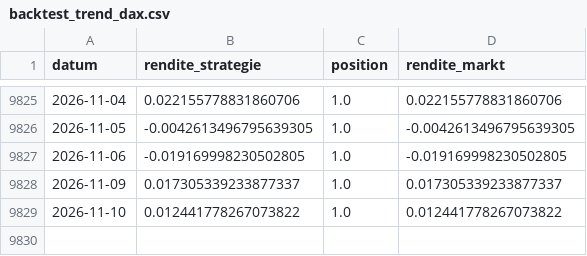
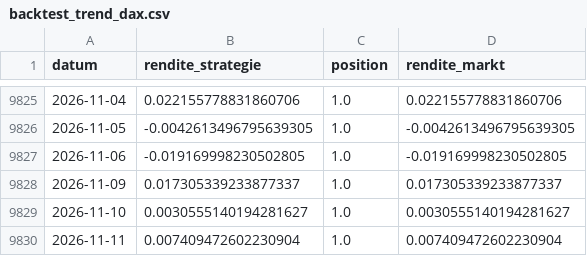
Before and after one commit to Darios-CK/quant-assistance, a CSV file: reports/auto/backtest_trend_dax.csv, drawn as a sheet; only a part is shown, gaps mark what is left out.

Commit message:
Daily reports 2026-11-11

```diff
--- a/reports/auto/backtest_trend_dax.csv
+++ b/reports/auto/backtest_trend_dax.csv
@@ -9828,2 +9828,3 @@ datum,rendite_strategie,position,rendite_markt
 2026-11-09,0.017305339233877337,1.0,0.017305339233877337
-2026-11-10,0.012441778267073822,1.0,0.012441778267073822
+2026-11-10,0.0030555140194281627,1.0,0.0030555140194281627
+2026-11-11,0.007409472602230904,1.0,0.007409472602230904
```
Also changed, not shown: reports/auto/backtest_ezb_eurusd.csv, reports/auto/earnings_dax.csv, 19 other files.
